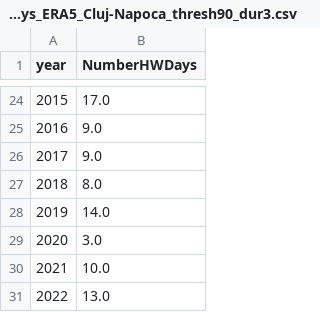
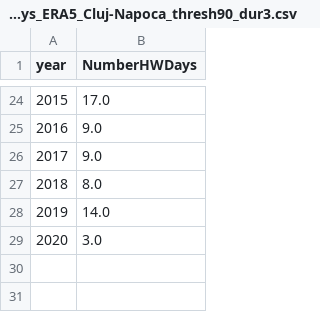
Before and after one commit to climateintelligence/DDHWSF, a CSV file: DDHWSF_Training/Output/NumberHWdays_ERA5_Cluj-Napoca_thresh90_dur3.csv, drawn as a sheet; only a part is shown, gaps mark what is left out; the diff names each change by its address in the sheet, - before the commit and + after, or states it on an @@ line.

```diff
--- a/DDHWSF_Training/Output/NumberHWdays_ERA5_Cluj-Napoca_thresh90_dur3.csv
+++ b/DDHWSF_Training/Output/NumberHWdays_ERA5_Cluj-Napoca_thresh90_dur3.csv
-row 30: 2021 | 10.0
-row 31: 2022 | 13.0
```
Also changed, not shown: DDHWSF_Training/Output/DDHWSF_Forecasts_LR_19792021.csv, DDHWSF_Training/Output/optimisation_output_sol.csv, 16 other files.
